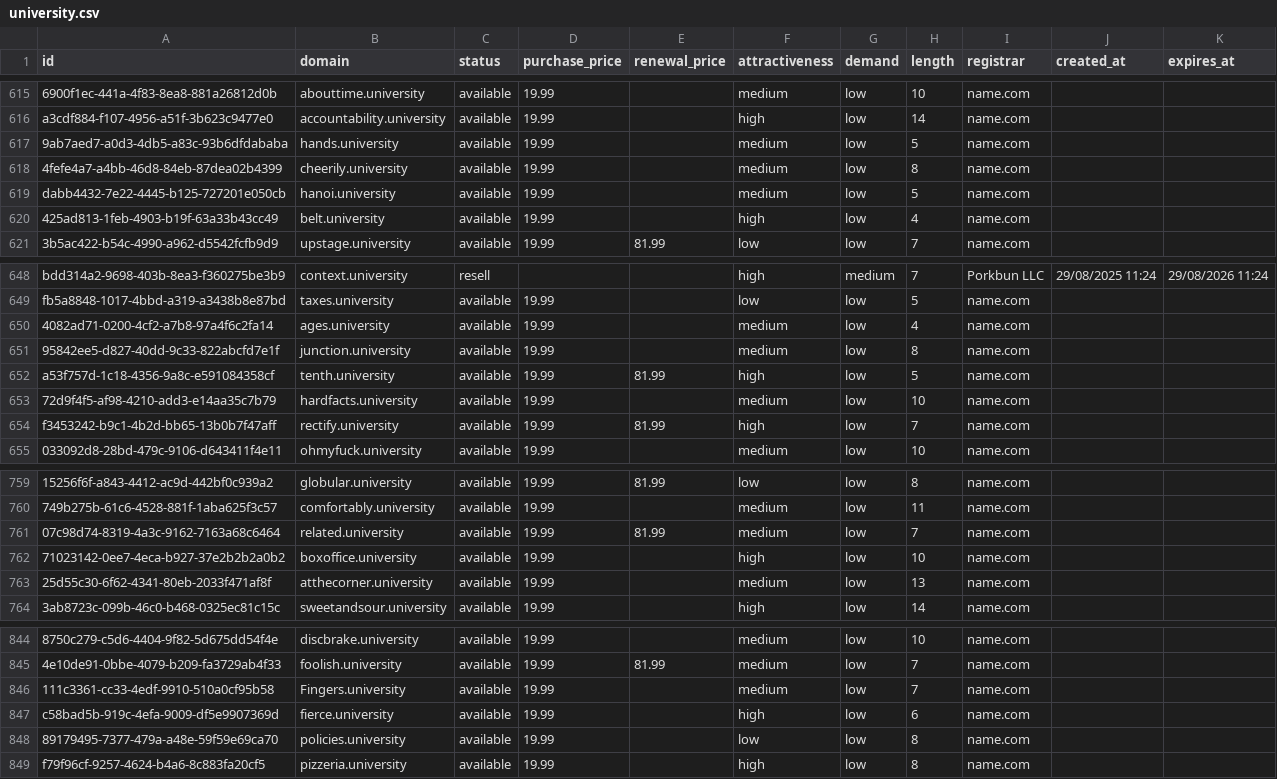
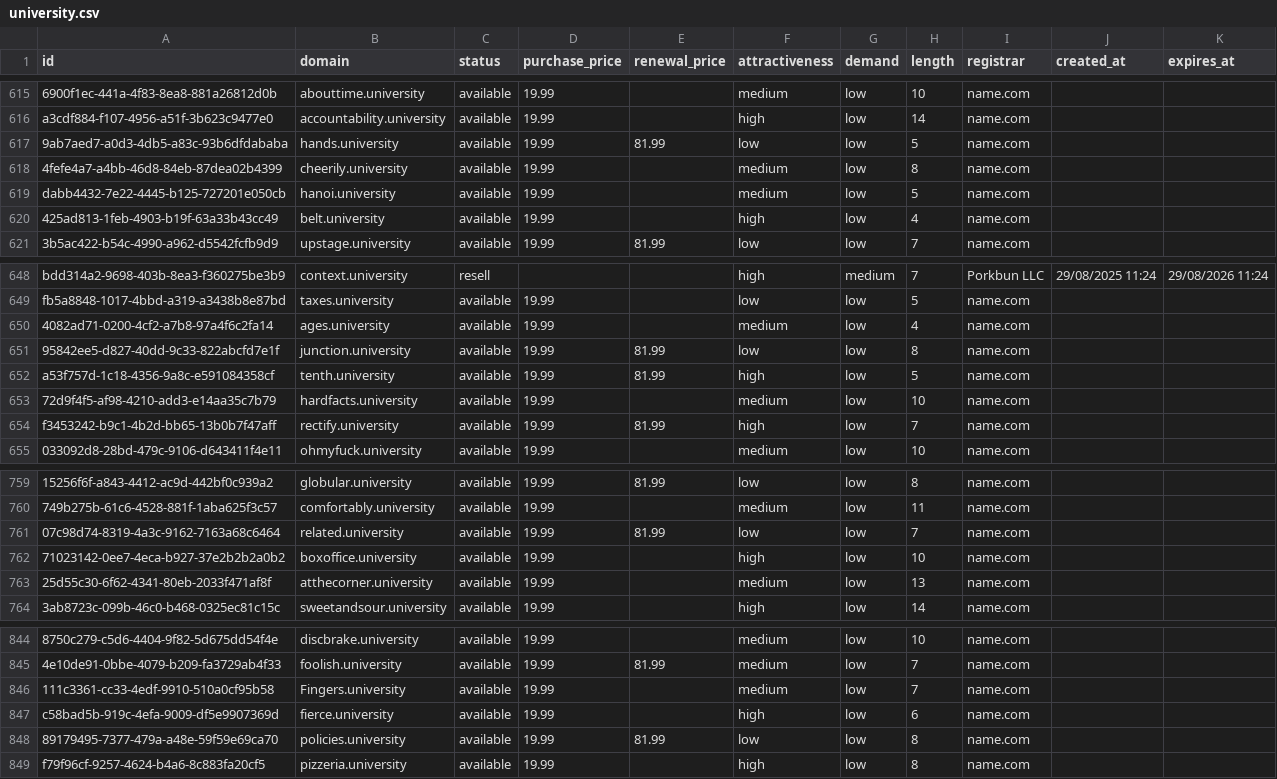
Before and after one commit to UniqueDomains/university-oneword-domains, a CSV file: university.csv, drawn as a sheet; only a part is shown, gaps mark what is left out; the diff names each change by its address in the sheet, - before the commit and + after, or states it on an @@ line.

Commit message:
Domains update

```diff
--- a/university.csv
+++ b/university.csv
-E617 (renewal_price): (empty)
+E617 (renewal_price): 81.99
-F617 (attractiveness): medium
+F617 (attractiveness): low
-E651 (renewal_price): (empty)
+E651 (renewal_price): 81.99
-F651 (attractiveness): medium
+F651 (attractiveness): low
-F761 (attractiveness): medium
+F761 (attractiveness): low
-E848 (renewal_price): (empty)
+E848 (renewal_price): 81.99
```
Also changed, not shown: 4 other files.
